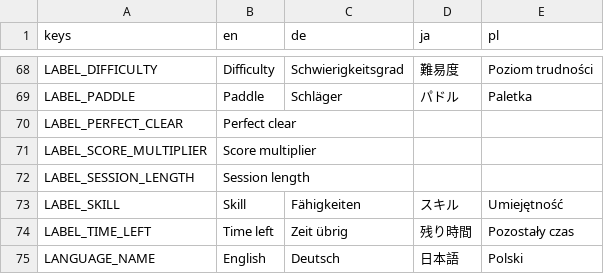
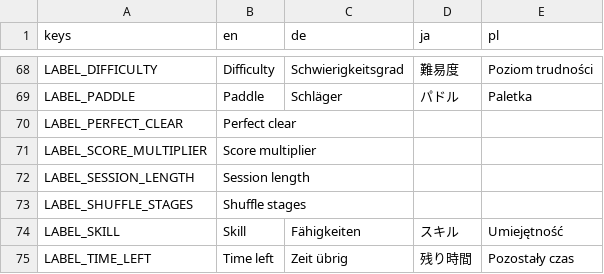
Before and after one commit to DA-I0/BlockBreaker, a CSV file: assets/text/localization/localization.csv, drawn as a sheet; only a part is shown, gaps mark what is left out; the shorter side is filled out with more unchanged rows.

Commit message:
Added stage shuffle option

```diff
--- a/assets/text/localization/localization.csv
+++ b/assets/text/localization/localization.csv
@@ -72,2 +72,3 @@ LABEL_SCORE_MULTIPLIER,Score multiplier,,,
 LABEL_SESSION_LENGTH,Session length,,,
+LABEL_SHUFFLE_STAGES,Shuffle stages,,,
 LABEL_SKILL,Skill,Fähigkeiten,スキル,Umiejętność
```
Also changed, not shown: 8 other files.
